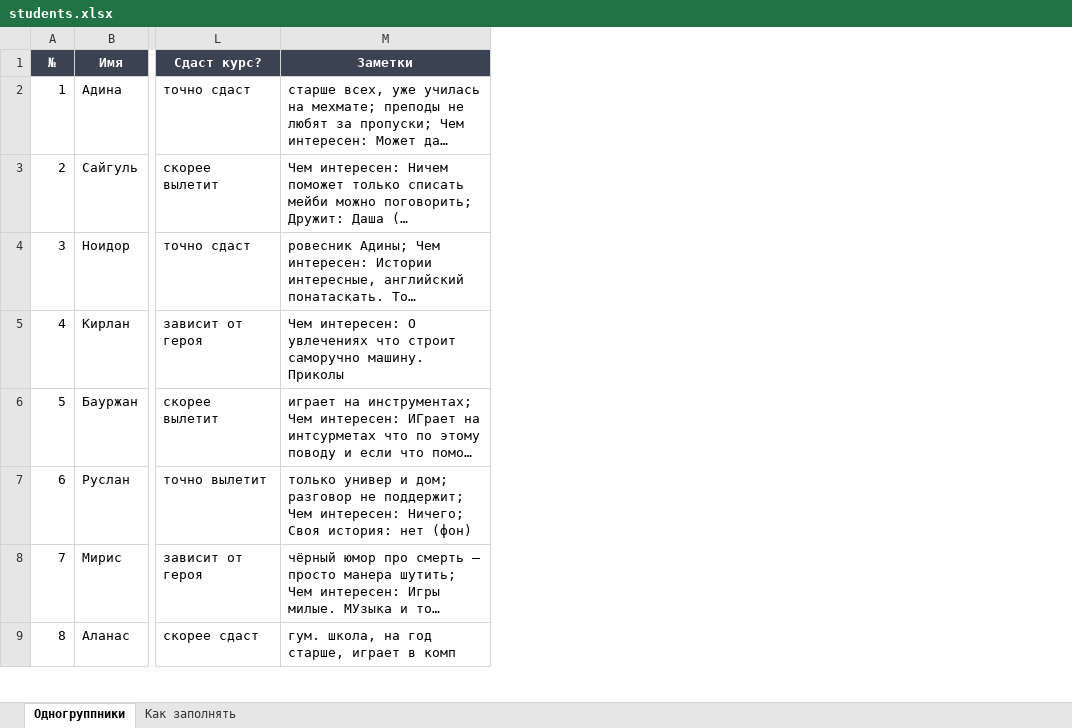
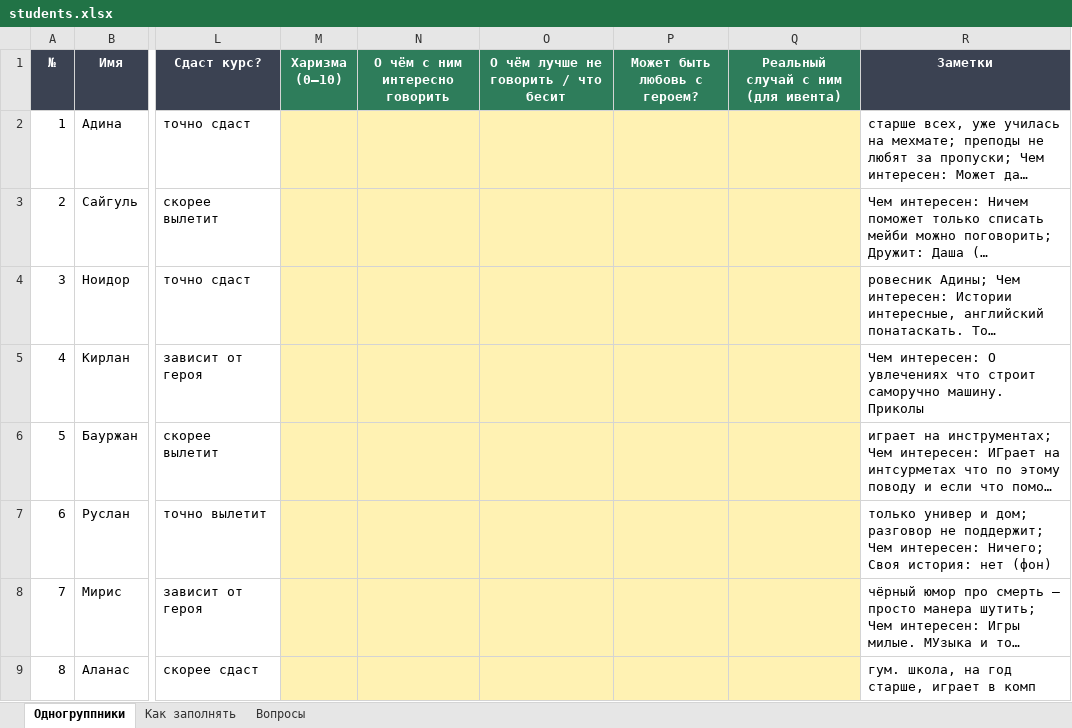
Before and after one commit to ImanYes/codexworkshop, an Excel workbook: game/design/characters/students.xlsx, sheet Одногруппники, drawn as a sheet; only a part is shown, gaps mark what is left out; long unchanged cells end in …; values as stored, in another font and other column widths than the file's, no borders; the diff names each change by its address in the sheet, - before the commit and + after, or states it on an @@ line.

```diff
--- a/game/design/characters/students.xlsx (sheet Одногруппники)
+++ b/game/design/characters/students.xlsx (sheet Одногруппники)
+sheet tab: Вопросы
+column M (Харизма (0–10)), empty
+column N (О чём с ним интересно говорить), empty
+column O, row 1: О чём лучше не говорить / что бесит
+column P (Может быть любовь с героем?), empty
+column Q, row 1: Реальный случай с ним (для ивента)
```
Also changed, not shown: sheet Как заполнять, 1 other file.
